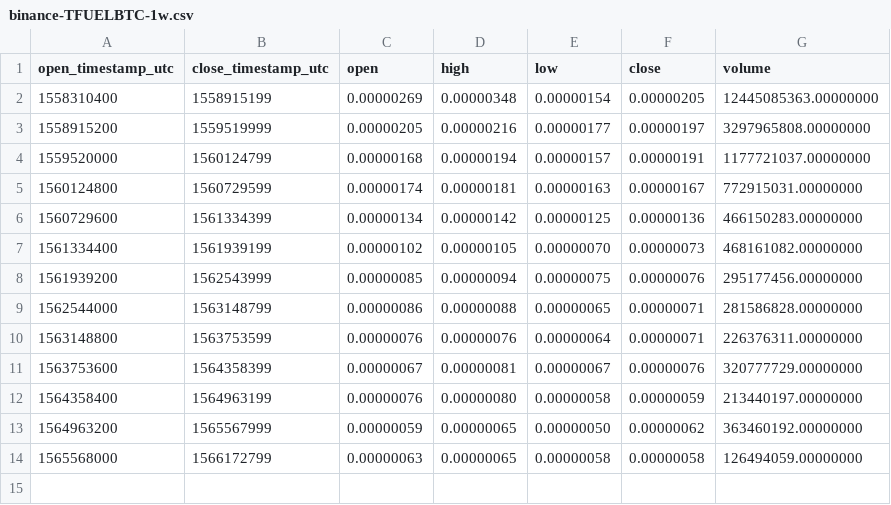
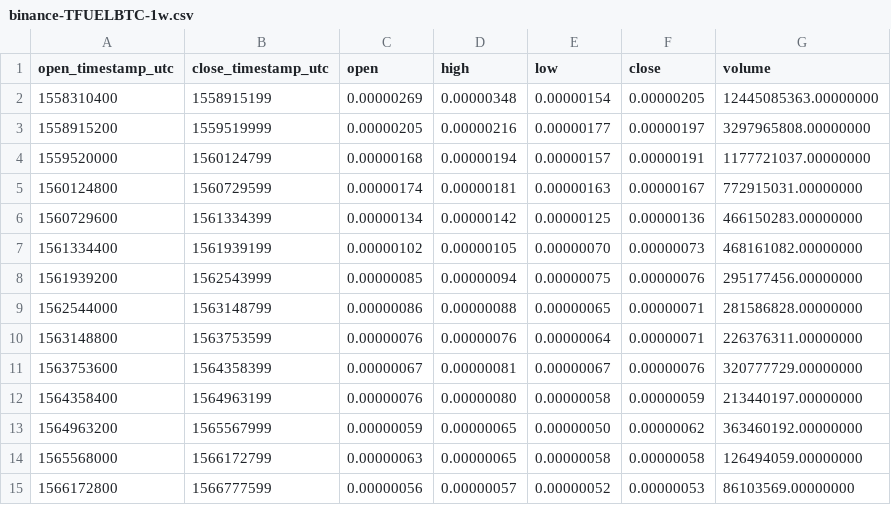
Before and after one commit to cryptobigbro/binance-TFUELBTC, a CSV file: binance-TFUELBTC-1w.csv, drawn as a sheet; the diff names each change by its address in the sheet, - before the commit and + after, or states it on an @@ line.

```diff
--- a/binance-TFUELBTC-1w.csv
+++ b/binance-TFUELBTC-1w.csv
+row 15: 1566172800 | 1566777599 | 0.00000056 | 0.00000057 | 0.00000052 | 0.00000053 | 86103569.00000000
```
Also changed, not shown: binance-TFUELBTC-1d.csv, binance-TFUELBTC-1h.csv.
